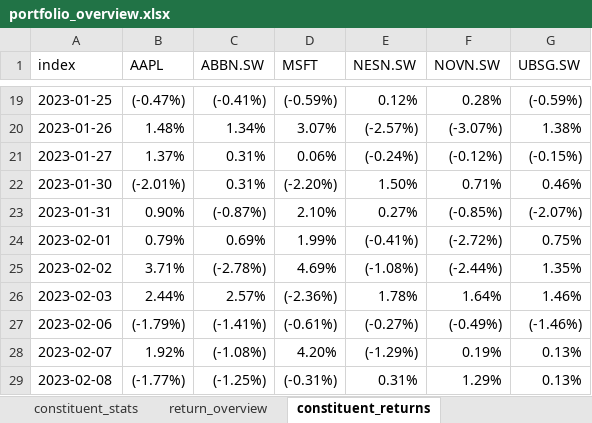
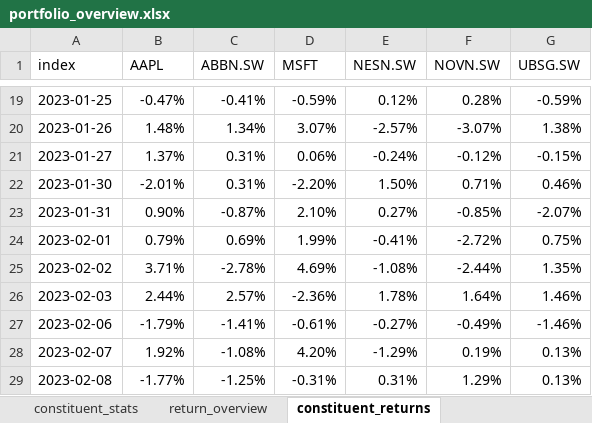
Before and after one commit to Microstakes/unisg-programming-project-hs23, an Excel workbook: Output/portfolio_overview.xlsx, sheet constituent_returns, drawn as a sheet; only a part is shown, gaps mark what is left out; values as stored, in another font and other column widths than the file's, no borders; table styles not drawn; the diff covers the shown part only; the diff names each change by its address in the sheet, - before the commit and + after, or states it on an @@ line.

```diff
--- a/Output/portfolio_overview.xlsx (sheet constituent_returns)
+++ b/Output/portfolio_overview.xlsx (sheet constituent_returns)
-B19 (AAPL): (-0.47%)
+B19 (AAPL): -0.47%
-C19 (ABBN.SW): (-0.41%)
+C19 (ABBN.SW): -0.41%
-D19 (MSFT): (-0.59%)
+D19 (MSFT): -0.59%
-G19 (UBSG.SW): (-0.59%)
+G19 (UBSG.SW): -0.59%
-E20 (NESN.SW): (-2.57%)
+E20 (NESN.SW): -2.57%
-F20 (NOVN.SW): (-3.07%)
+F20 (NOVN.SW): -3.07%
-E21 (NESN.SW): (-0.24%)
+E21 (NESN.SW): -0.24%
-F21 (NOVN.SW): (-0.12%)
+F21 (NOVN.SW): -0.12%
-G21 (UBSG.SW): (-0.15%)
+G21 (UBSG.SW): -0.15%
-B22 (AAPL): (-2.01%)
+B22 (AAPL): -2.01%
-D22 (MSFT): (-2.20%)
+D22 (MSFT): -2.20%
-C23 (ABBN.SW): (-0.87%)
+C23 (ABBN.SW): -0.87%
-F23 (NOVN.SW): (-0.85%)
+F23 (NOVN.SW): -0.85%
-G23 (UBSG.SW): (-2.07%)
+G23 (UBSG.SW): -2.07%
-E24 (NESN.SW): (-0.41%)
+E24 (NESN.SW): -0.41%
-F24 (NOVN.SW): (-2.72%)
+F24 (NOVN.SW): -2.72%
-C25 (ABBN.SW): (-2.78%)
+C25 (ABBN.SW): -2.78%
-E25 (NESN.SW): (-1.08%)
+E25 (NESN.SW): -1.08%
-F25 (NOVN.SW): (-2.44%)
+F25 (NOVN.SW): -2.44%
-D26 (MSFT): (-2.36%)
+D26 (MSFT): -2.36%
-B27 (AAPL): (-1.79%)
+B27 (AAPL): -1.79%
-C27 (ABBN.SW): (-1.41%)
+C27 (ABBN.SW): -1.41%
-D27 (MSFT): (-0.61%)
+D27 (MSFT): -0.61%
-E27 (NESN.SW): (-0.27%)
+E27 (NESN.SW): -0.27%
-F27 (NOVN.SW): (-0.49%)
+F27 (NOVN.SW): -0.49%
-G27 (UBSG.SW): (-1.46%)
+G27 (UBSG.SW): -1.46%
-C28 (ABBN.SW): (-1.08%)
+C28 (ABBN.SW): -1.08%
-E28 (NESN.SW): (-1.29%)
+E28 (NESN.SW): -1.29%
-B29 (AAPL): (-1.77%)
+B29 (AAPL): -1.77%
-C29 (ABBN.SW): (-1.25%)
+C29 (ABBN.SW): -1.25%
-D29 (MSFT): (-0.31%)
+D29 (MSFT): -0.31%
```
Also changed, not shown: 586 edited cells elsewhere in this sheet, sheet constituent_stats, sheet constituent_info, sheet return_overview, 5 other files.
